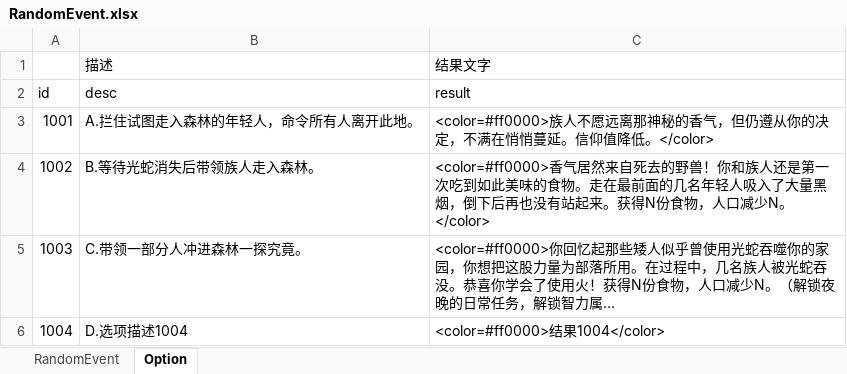
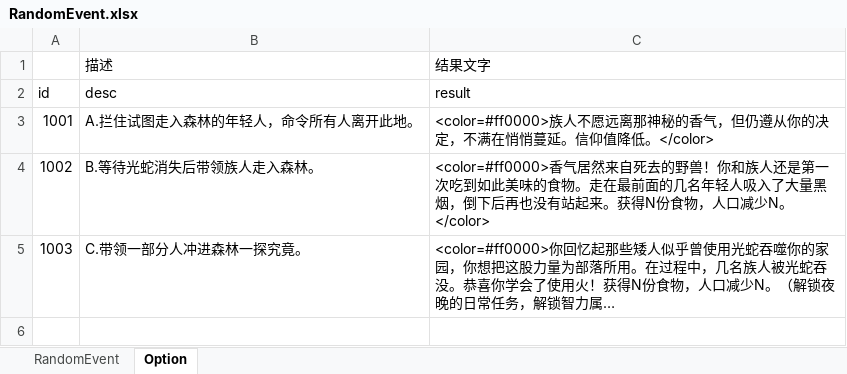
Before and after one commit to MiniGame33/MiniGame, an Excel workbook: minigame33/Assets/Editor/ExcelTools/xlsx/RandomEvent.xlsx, sheet Option, drawn as a sheet; long unchanged cells end in …; values as stored, in another font and other column widths than the file's, no borders; the diff names each change by its address in the sheet, - before the commit and + after, or states it on an @@ line.

```diff
--- a/minigame33/Assets/Editor/ExcelTools/xlsx/RandomEvent.xlsx (sheet Option)
+++ b/minigame33/Assets/Editor/ExcelTools/xlsx/RandomEvent.xlsx (sheet Option)
-row 6: 1004 | D.选项描述1004 | <color=#ff0000>结果1004</color>
```
Also changed, not shown: sheet RandomEvent, 24 other files.
